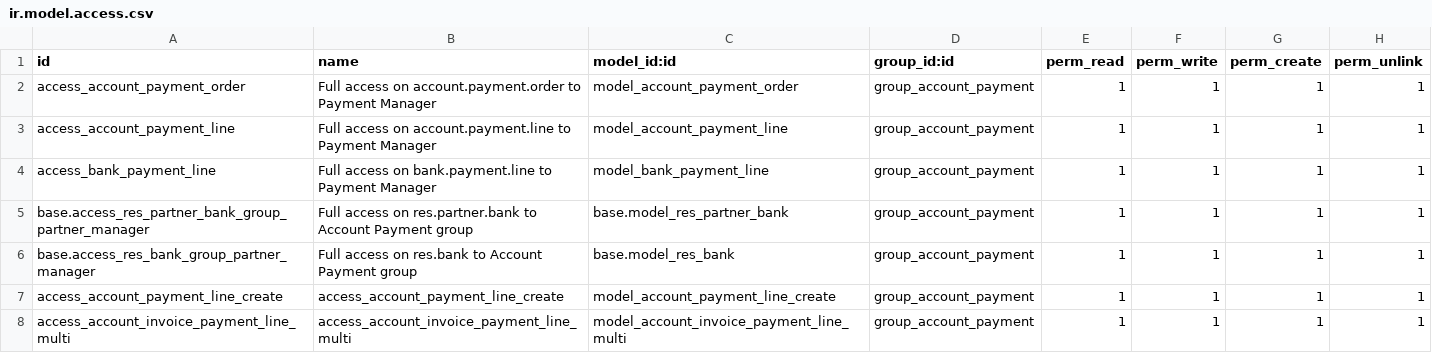
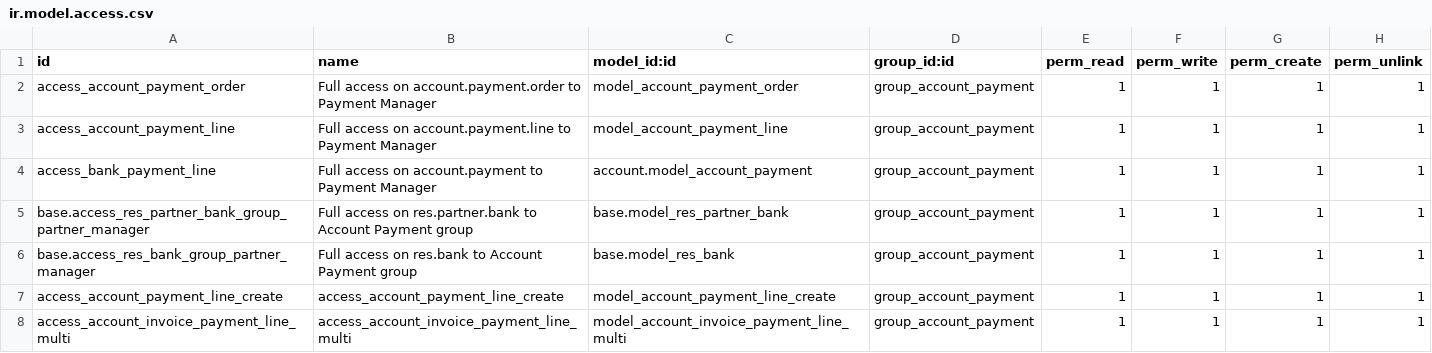
Before and after one commit to OCA/bank-payment, a CSV file: account_payment_order/security/ir.model.access.csv, drawn as a sheet.

Commit message:
[REF+IMP] account_payment_order: Use native payments
The previous approach creates manually the journal entries and does all
the hard work, plus not being 100% compatible with the bank statement
reconciliation widget (requiring a patch on OCB to see blue lines).

That decision made sense on the moment it was done (v9), where the
native payment model (account.payment) was very limited, and wasn't able
to store all the needed information for the bank transaction.

Now that the limitations are gone, we can get rid off this extra model,
and generate instead `account.payment` records, using both the native
model + methods to perform the same operations.

This serves also to workaround the problem found in #966.

All the code, views and tests of main module have been adapted to this
new approach in this commit. Later commits will adapt the rest of the
modules of the suite, and add migration scripts to transit from the
previous approach to this new one.

TT39832

```diff
--- a/account_payment_order/security/ir.model.access.csv
+++ b/account_payment_order/security/ir.model.access.csv
@@ -3,3 +3,3 @@ access_account_payment_order,Full access on account.payment.order to Payment Man
 access_account_payment_line,Full access on account.payment.line to Payment Manager,model_account_payment_line,group_account_payment,1,1,1,1
-access_bank_payment_line,Full access on bank.payment.line to Payment Manager,model_bank_payment_line,group_account_payment,1,1,1,1
+access_bank_payment_line,Full access on account.payment to Payment Manager,account.model_account_payment,group_account_payment,1,1,1,1
 base.access_res_partner_bank_group_partner_manager,Full access on res.partner.bank to Account Payment group,base.model_res_partner_bank,group_account_payment,1,1,1,1
```
Also changed, not shown: 18 other files.
